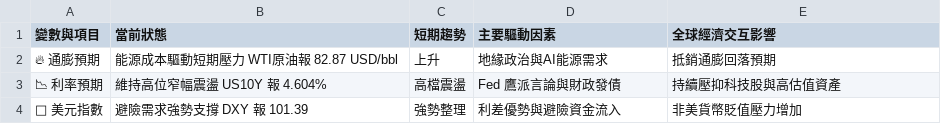
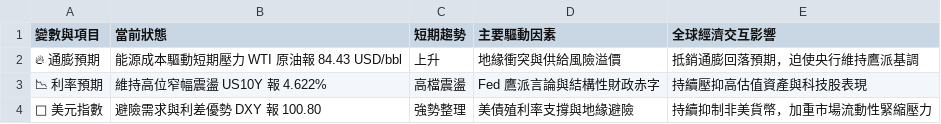
Before and after one commit to soga52-rgb/macro-dashboard, a CSV file: macro_analysis.csv, drawn as a sheet.

```diff
--- a/macro_analysis.csv
+++ b/macro_analysis.csv
@@ -1,4 +1,4 @@
 變數與項目,當前狀態,短期趨勢,主要驅動因素,全球經濟交互影響
-🔥 通膨預期,能源成本驅動短期壓力 WTI原油報 82.87 USD/bbl,上升,地緣政治與AI能源需求,抵銷通膨回落預期
-📉 利率預期,維持高位窄幅震盪 US10Y 報 4.604%,高檔震盪,Fed 鷹派言論與財政發債,持續壓抑科技股與高估值資產
-🦅 美元指數,避險需求強勢支撐 DXY 報 101.39,強勢整理,利差優勢與避險資金流入,非美貨幣貶值壓力增加
+🔥 通膨預期,能源成本驅動短期壓力 WTI 原油報 84.43 USD/bbl,上升,地緣衝突與供給風險溢價,抵銷通膨回落預期，迫使央行維持鷹派基調
+📉 利率預期,維持高位窄幅震盪 US10Y 報 4.622%,高檔震盪,Fed 鷹派言論與結構性財政赤字,持續壓抑高估值資產與科技股表現
+🦅 美元指數,避險需求與利差優勢 DXY 報 100.80,強勢整理,美債殖利率支撐與地緣避險,持續抑制非美貨幣，加重市場流動性緊縮壓力
```
Also changed, not shown: 5 other files.
